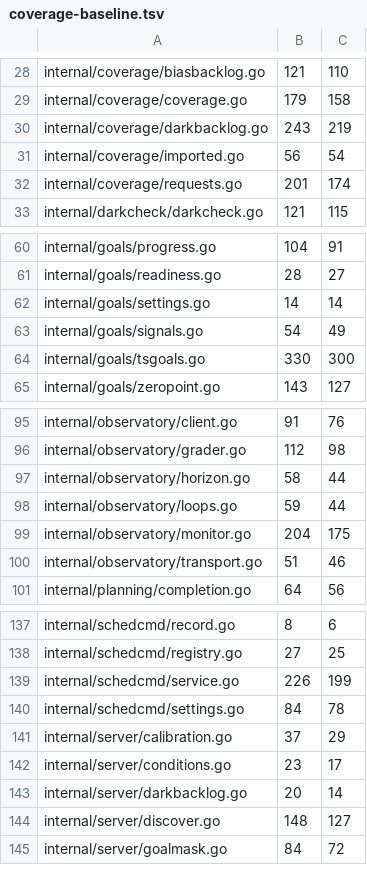
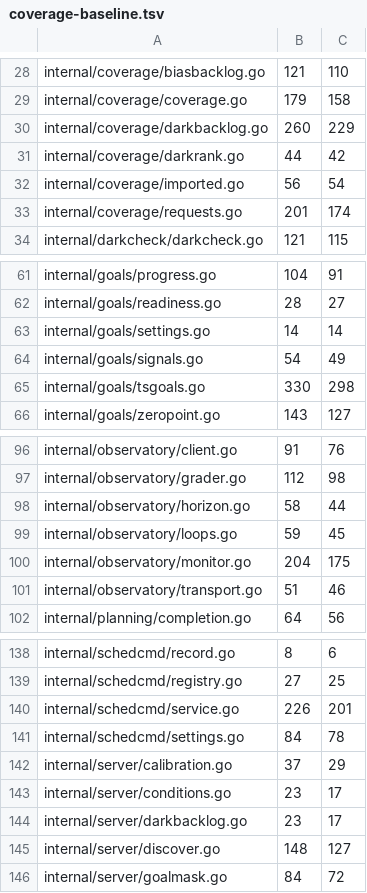
Before and after one commit to USA-RedDragon/astro-stacker, a TSV file: .github/coverage-baseline.tsv, drawn as a sheet; only a part is shown, gaps mark what is left out.

```diff
--- a/.github/coverage-baseline.tsv
+++ b/.github/coverage-baseline.tsv
@@ -29,3 +29,4 @@ internal/coverage/biasbacklog.go	121	110
 internal/coverage/coverage.go	179	158
-internal/coverage/darkbacklog.go	243	219
+internal/coverage/darkbacklog.go	260	229
+internal/coverage/darkrank.go	44	42
 internal/coverage/imported.go	56	54
@@ -63,3 +64,3 @@ internal/goals/settings.go	14	14
 internal/goals/signals.go	54	49
-internal/goals/tsgoals.go	330	300
+internal/goals/tsgoals.go	330	298
 internal/goals/zeropoint.go	143	127
@@ -97,3 +98,3 @@ internal/observatory/grader.go	112	98
 internal/observatory/horizon.go	58	44
-internal/observatory/loops.go	59	44
+internal/observatory/loops.go	59	45
 internal/observatory/monitor.go	204	175
@@ -138,3 +139,3 @@ internal/schedcmd/record.go	8	6
 internal/schedcmd/registry.go	27	25
-internal/schedcmd/service.go	226	199
+internal/schedcmd/service.go	226	201
 internal/schedcmd/settings.go	84	78
@@ -142,3 +143,3 @@ internal/server/calibration.go	37	29
 internal/server/conditions.go	23	17
-internal/server/darkbacklog.go	20	14
+internal/server/darkbacklog.go	23	17
 internal/server/discover.go	148	127
```
